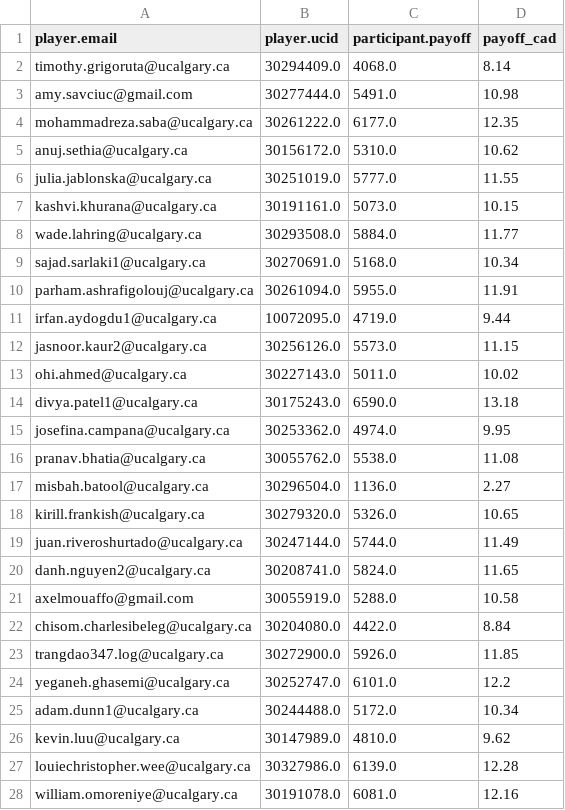
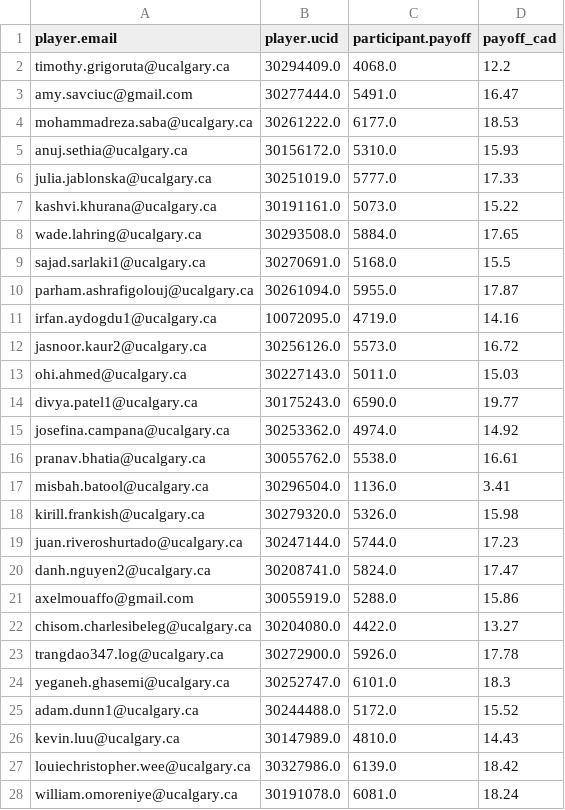
Before and after one commit to mariuszoican/gamified_bubbles, a CSV file: data/processed/participant_payments_full.csv, drawn as a sheet; only a part is shown; the diff covers the shown part only.

Commit message:
Add data and payments from FNCE 449 session on August 26, 2026

```diff
--- a/data/processed/participant_payments_full.csv
+++ b/data/processed/participant_payments_full.csv
@@ -1,28 +1,28 @@
 player.email,player.ucid,participant.payoff,payoff_cad
-timothy.grigoruta@ucalgary.ca,30294409.0,4068.0,8.14
-amy.savciuc@gmail.com,30277444.0,5491.0,10.98
-mohammadreza.saba@ucalgary.ca,30261222.0,6177.0,12.35
-anuj.sethia@ucalgary.ca,30156172.0,5310.0,10.62
-julia.jablonska@ucalgary.ca,30251019.0,5777.0,11.55
-kashvi.khurana@ucalgary.ca,30191161.0,5073.0,10.15
-wade.lahring@ucalgary.ca,30293508.0,5884.0,11.77
-sajad.sarlaki1@ucalgary.ca,30270691.0,5168.0,10.34
-parham.ashrafigolouj@ucalgary.ca,30261094.0,5955.0,11.91
-irfan.aydogdu1@ucalgary.ca,10072095.0,4719.0,9.44
-jasnoor.kaur2@ucalgary.ca,30256126.0,5573.0,11.15
-ohi.ahmed@ucalgary.ca,30227143.0,5011.0,10.02
-divya.patel1@ucalgary.ca,30175243.0,6590.0,13.18
-josefina.campana@ucalgary.ca,30253362.0,4974.0,9.95
-pranav.bhatia@ucalgary.ca,30055762.0,5538.0,11.08
-misbah.batool@ucalgary.ca,30296504.0,1136.0,2.27
-kirill.frankish@ucalgary.ca,30279320.0,5326.0,10.65
-juan.riveroshurtado@ucalgary.ca,30247144.0,5744.0,11.49
-danh.nguyen2@ucalgary.ca,30208741.0,5824.0,11.65
-axelmouaffo@gmail.com,30055919.0,5288.0,10.58
-chisom.charlesibeleg@ucalgary.ca,30204080.0,4422.0,8.84
-trangdao347.log@ucalgary.ca,30272900.0,5926.0,11.85
-yeganeh.ghasemi@ucalgary.ca,30252747.0,6101.0,12.2
-adam.dunn1@ucalgary.ca,30244488.0,5172.0,10.34
-kevin.luu@ucalgary.ca,30147989.0,4810.0,9.62
-louiechristopher.wee@ucalgary.ca,30327986.0,6139.0,12.28
-william.omoreniye@ucalgary.ca,30191078.0,6081.0,12.16
+timothy.grigoruta@ucalgary.ca,30294409.0,4068.0,12.2
+amy.savciuc@gmail.com,30277444.0,5491.0,16.47
+mohammadreza.saba@ucalgary.ca,30261222.0,6177.0,18.53
+anuj.sethia@ucalgary.ca,30156172.0,5310.0,15.93
+julia.jablonska@ucalgary.ca,30251019.0,5777.0,17.33
+kashvi.khurana@ucalgary.ca,30191161.0,5073.0,15.22
+wade.lahring@ucalgary.ca,30293508.0,5884.0,17.65
+sajad.sarlaki1@ucalgary.ca,30270691.0,5168.0,15.5
+parham.ashrafigolouj@ucalgary.ca,30261094.0,5955.0,17.87
+irfan.aydogdu1@ucalgary.ca,10072095.0,4719.0,14.16
+jasnoor.kaur2@ucalgary.ca,30256126.0,5573.0,16.72
+ohi.ahmed@ucalgary.ca,30227143.0,5011.0,15.03
+divya.patel1@ucalgary.ca,30175243.0,6590.0,19.77
+josefina.campana@ucalgary.ca,30253362.0,4974.0,14.92
+pranav.bhatia@ucalgary.ca,30055762.0,5538.0,16.61
+misbah.batool@ucalgary.ca,30296504.0,1136.0,3.41
+kirill.frankish@ucalgary.ca,30279320.0,5326.0,15.98
+juan.riveroshurtado@ucalgary.ca,30247144.0,5744.0,17.23
+danh.nguyen2@ucalgary.ca,30208741.0,5824.0,17.47
+axelmouaffo@gmail.com,30055919.0,5288.0,15.86
+chisom.charlesibeleg@ucalgary.ca,30204080.0,4422.0,13.27
+trangdao347.log@ucalgary.ca,30272900.0,5926.0,17.78
+yeganeh.ghasemi@ucalgary.ca,30252747.0,6101.0,18.3
+adam.dunn1@ucalgary.ca,30244488.0,5172.0,15.52
+kevin.luu@ucalgary.ca,30147989.0,4810.0,14.43
+louiechristopher.wee@ucalgary.ca,30327986.0,6139.0,18.42
+william.omoreniye@ucalgary.ca,30191078.0,6081.0,18.24
```
Also changed, not shown: 34 added rows and 19 edited cells elsewhere in this file, data/interim/20260512/participant_payments.csv, data/interim/20260520_AM/participant_payments.csv, 20 other files.
